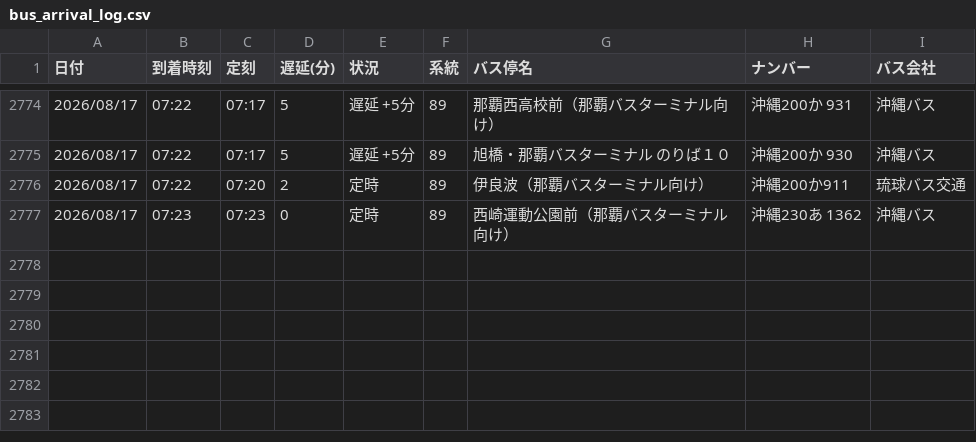
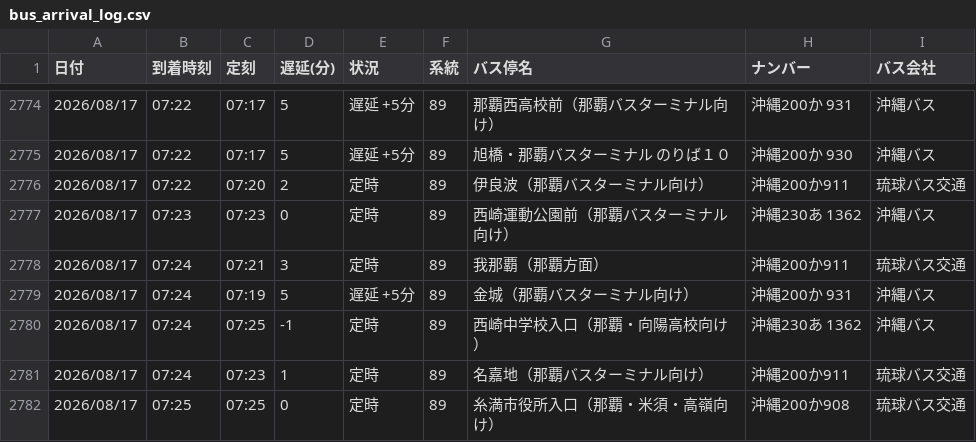
Before and after one commit to uy819/bus-analysis, a CSV file: bus_arrival_log.csv, drawn as a sheet; only a part is shown, gaps mark what is left out; the diff names each change by its address in the sheet, - before the commit and + after, or states it on an @@ line.

```diff
--- a/bus_arrival_log.csv
+++ b/bus_arrival_log.csv
+row 2778: 2026/08/17 | 07:24 | 07:21 | 3 | 定時 | 89 | 我那覇（那覇方面） | 沖縄200か911 | 琉球バス交通
+row 2779: 2026/08/17 | 07:24 | 07:19 | 5 | 遅延 +5分 | 89 | 金城（那覇バスターミナル向け） | 沖縄200か 931 | 沖縄バス
+row 2780: 2026/08/17 | 07:24 | 07:25 | -1 | 定時 | 89 | 西崎中学校入口（那覇・向陽高校向け） | 沖縄230あ 1362 | 沖縄バス
+row 2781: 2026/08/17 | 07:24 | 07:23 | 1 | 定時 | 89 | 名嘉地（那覇バスターミナル向け） | 沖縄200か911 | 琉球バス交通
+row 2782: 2026/08/17 | 07:25 | 07:25 | 0 | 定時 | 89 | 糸満市役所入口（那覇・米須・高嶺向け） | 沖縄200か908 | 琉球バス交通
```
Also changed, not shown: 1 other file.
